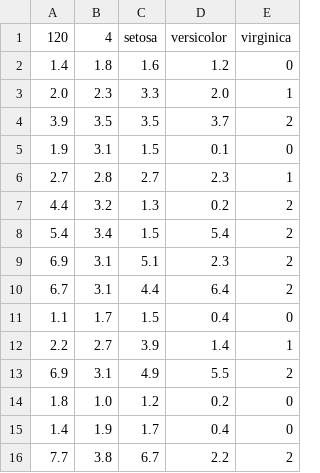
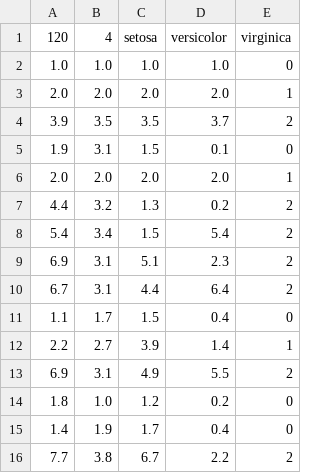
Before and after one commit to jim-cassidy/data, a CSV file: iris_training-2.csv, drawn as a sheet.

Commit message:
Update iris_training-2.csv

```diff
--- a/iris_training-2.csv
+++ b/iris_training-2.csv
@@ -1,7 +1,7 @@
 120,4,setosa,versicolor,virginica
-1.4,1.8,1.6,1.2,0
-2.0,2.3,3.3,2.0,1
+1.0,1.0,1.0,1.0,0
+2.0,2.0,2.0,2.0,1
 3.9,3.5,3.5,3.7,2
 1.9,3.1,1.5,0.1,0
-2.7,2.8,2.7,2.3,1
+2.0,2.0,2.0,2.0,1
 4.4,3.2,1.3,0.2,2
```
